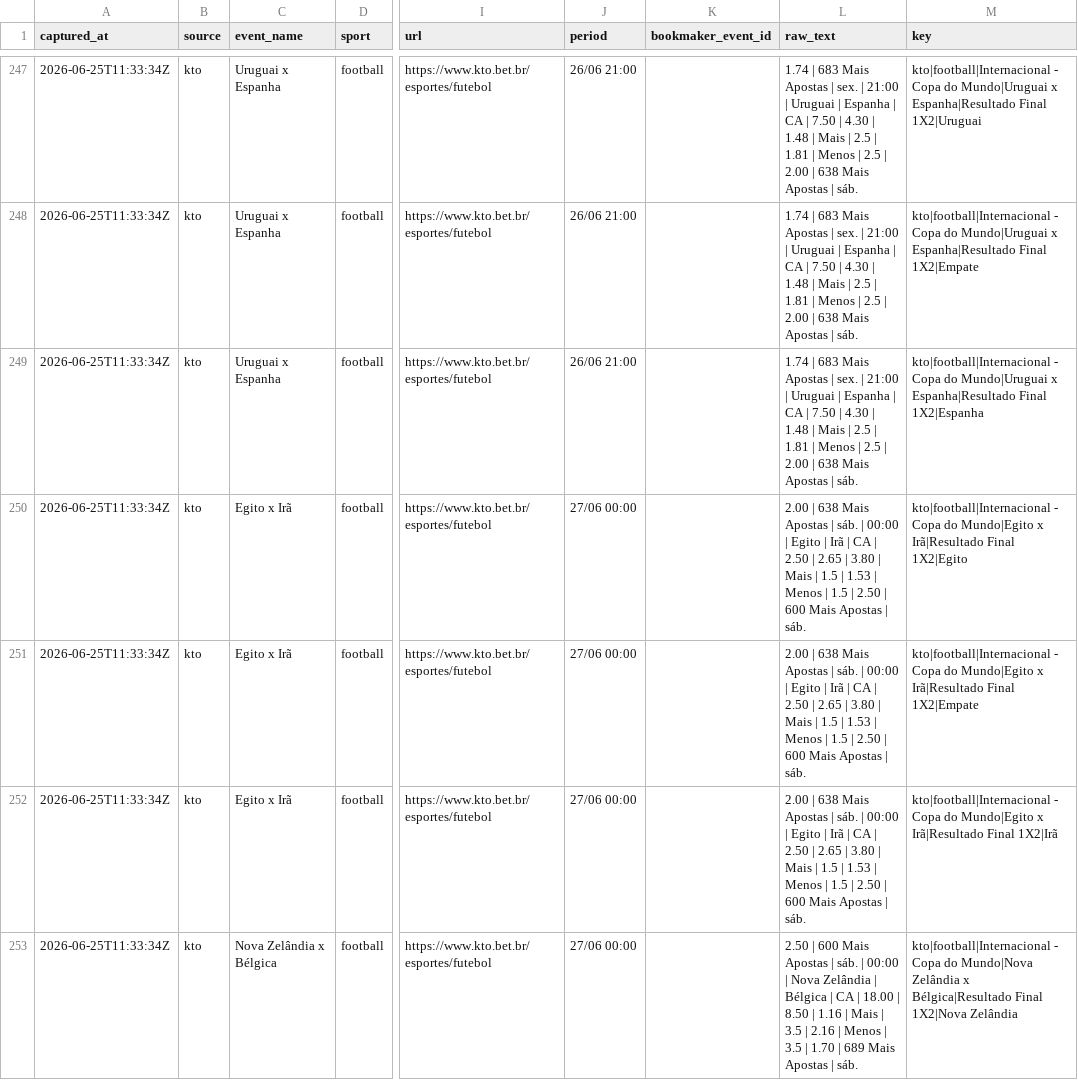
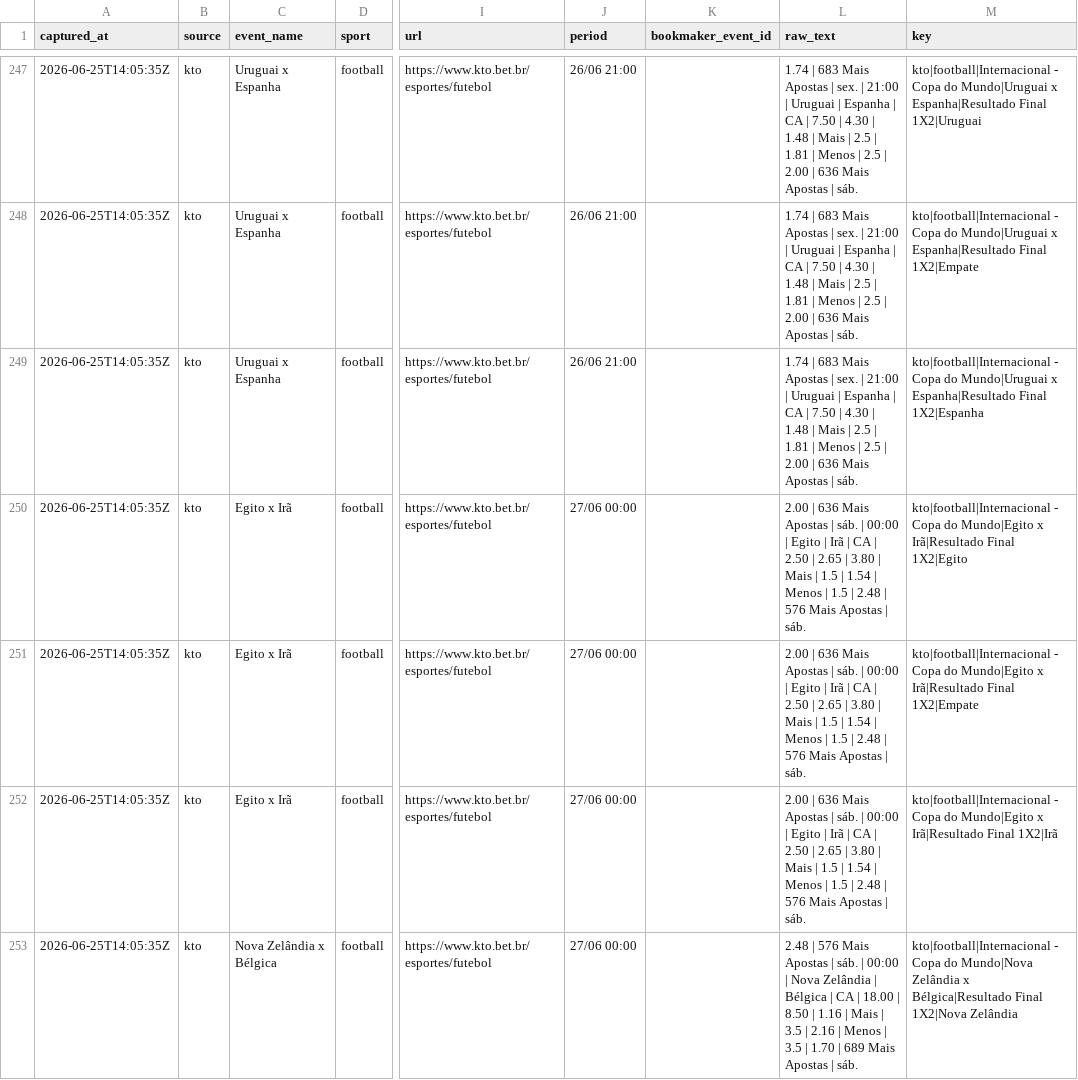
Before and after one commit to jfdconsult/jdmarket-site, a CSV file: worldcup26-engine/data/feed/lottu_world_cup_odds.csv, drawn as a sheet; only a part is shown, gaps mark what is left out; the diff covers the shown part only; the diff names each change by its address in the sheet, - before the commit and + after, or states it on an @@ line.

```diff
--- a/worldcup26-engine/data/feed/lottu_world_cup_odds.csv
+++ b/worldcup26-engine/data/feed/lottu_world_cup_odds.csv
-A247:A253 (captured_at): 2026-06-25T11:33:34Z
+A247:A253 (captured_at): 2026-06-25T14:05:35Z
-L247:L249 (raw_text): …2.00 | 638 Mais Apostas…
+L247:L249 (raw_text): …2.00 | 636 Mais Apostas…
-L250:L252 (raw_text): 2.00 | 638 Mais Apostas | sáb. | 00:00 | Egito | Irã | CA | 2.50 | 2.65 | 3.80 | Mais | 1.5 | 1.53 | Menos | 1.5 | 2.50 | 600 Mais Apostas…
+L250:L252 (raw_text): 2.00 | 636 Mais Apostas | sáb. | 00:00 | Egito | Irã | CA | 2.50 | 2.65 | 3.80 | Mais | 1.5 | 1.54 | Menos | 1.5 | 2.48 | 576 Mais Apostas…
-L253 (raw_text): 2.50 | 600 Mais Apostas…
+L253 (raw_text): 2.48 | 576 Mais Apostas…
```
Also changed, not shown: 116 edited cells elsewhere in this file, 3 other files.
